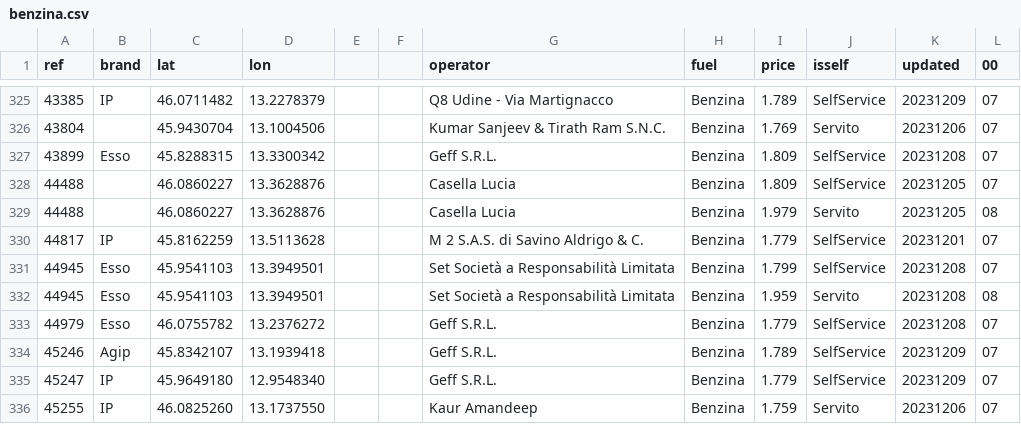
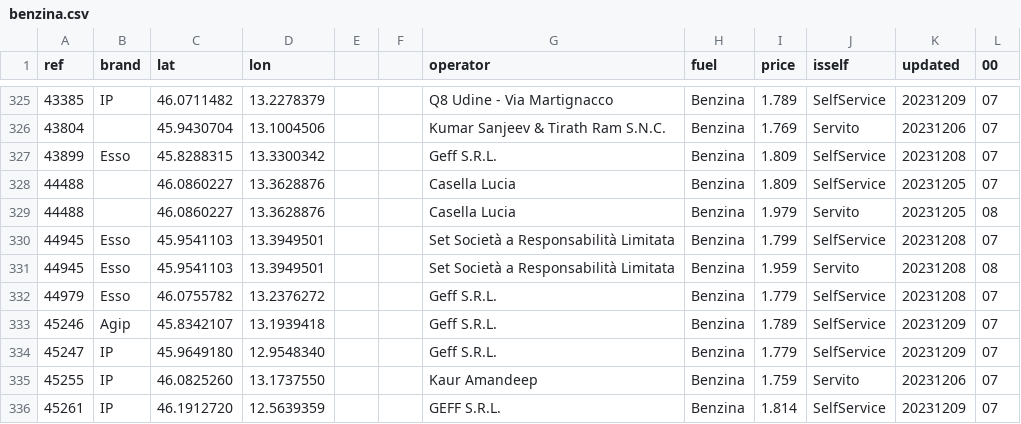
Before and after one commit to cascafico/FuelPrices, a CSV file: benzina.csv, drawn as a sheet; only a part is shown, gaps mark what is left out; the shorter side is filled out with more unchanged rows.

```diff
--- a/benzina.csv
+++ b/benzina.csv
@@ -329,3 +329,2 @@ ref;brand;lat;lon;;;operator;fuel;price;isself;updated;00
 44488;;46.0860227;13.3628876;;;Casella Lucia;Benzina;1.979;Servito;20231205;08
-44817;IP;45.8162259;13.5113628;;;M 2 S.A.S. di Savino Aldrigo & C.;Benzina;1.779;SelfService;20231201;07
 44945;Esso;45.9541103;13.3949501;;;Set Società a Responsabilità Limitata;Benzina;1.799;SelfService;20231208;07
```
Also changed, not shown: fuel.csv, gasolio.csv, 1 other file.
